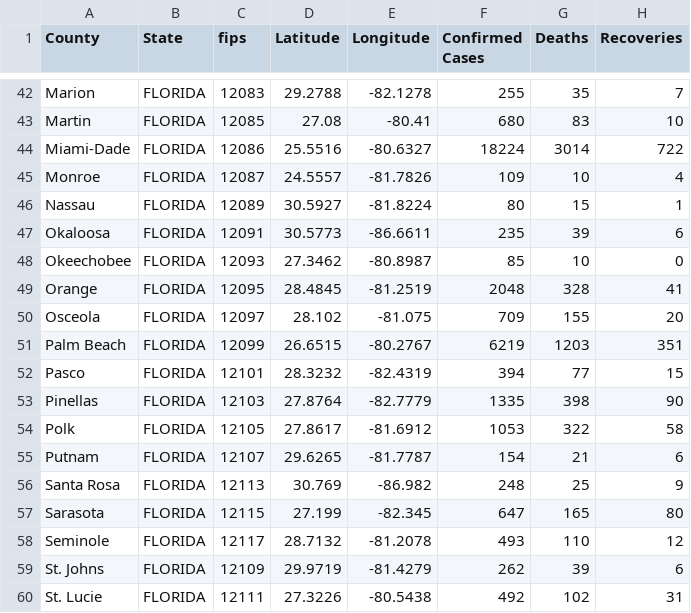
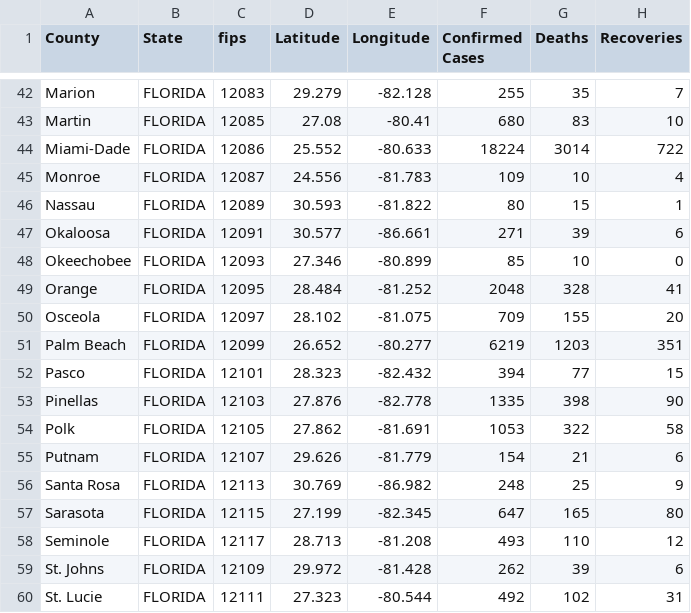
Before and after one commit to ThanatoSohne/COVID-19-Visual-Tool, a CSV file: Web Scraped Docs/US States/COVID-19_cases_flWiki.csv, drawn as a sheet; only a part is shown, gaps mark what is left out; the diff covers the shown part only; the diff names each change by its address in the sheet, - before the commit and + after, or states it on an @@ line.

```diff
--- a/Web Scraped Docs/US States/COVID-19_cases_flWiki.csv
+++ b/Web Scraped Docs/US States/COVID-19_cases_flWiki.csv
-D42 (Latitude): 29.2788
+D42 (Latitude): 29.279
-E42 (Longitude): -82.1278
+E42 (Longitude): -82.128
-D44 (Latitude): 25.5516
+D44 (Latitude): 25.552
-E44 (Longitude): -80.6327
+E44 (Longitude): -80.633
-D45 (Latitude): 24.5557
+D45 (Latitude): 24.556
-E45 (Longitude): -81.7826
+E45 (Longitude): -81.783
-D46 (Latitude): 30.5927
+D46 (Latitude): 30.593
-E46 (Longitude): -81.8224
+E46 (Longitude): -81.822
-D47 (Latitude): 30.5773
+D47 (Latitude): 30.577
-E47 (Longitude): -86.6611
+E47 (Longitude): -86.661
-F47 (Confirmed Cases): 235
+F47 (Confirmed Cases): 271
-D48 (Latitude): 27.3462
+D48 (Latitude): 27.346
-E48 (Longitude): -80.8987
+E48 (Longitude): -80.899
-D49 (Latitude): 28.4845
+D49 (Latitude): 28.484
-E49 (Longitude): -81.2519
+E49 (Longitude): -81.252
-D51 (Latitude): 26.6515
+D51 (Latitude): 26.652
-E51 (Longitude): -80.2767
+E51 (Longitude): -80.277
-D52 (Latitude): 28.3232
+D52 (Latitude): 28.323
-E52 (Longitude): -82.4319
+E52 (Longitude): -82.432
-D53 (Latitude): 27.8764
+D53 (Latitude): 27.876
-E53 (Longitude): -82.7779
+E53 (Longitude): -82.778
-D54 (Latitude): 27.8617
+D54 (Latitude): 27.862
-E54 (Longitude): -81.6912
+E54 (Longitude): -81.691
-D55 (Latitude): 29.6265
+D55 (Latitude): 29.626
-E55 (Longitude): -81.7787
+E55 (Longitude): -81.779
-D58 (Latitude): 28.7132
+D58 (Latitude): 28.713
-E58 (Longitude): -81.2078
+E58 (Longitude): -81.208
-D59 (Latitude): 29.9719
+D59 (Latitude): 29.972
-E59 (Longitude): -81.4279
+E59 (Longitude): -81.428
-D60 (Latitude): 27.3226
+D60 (Latitude): 27.323
-E60 (Longitude): -80.5438
+E60 (Longitude): -80.544
```
Also changed, not shown: 77 edited cells elsewhere in this file, Web Scraped Docs/US States/COVID-19_cases_gadoh.csv.
